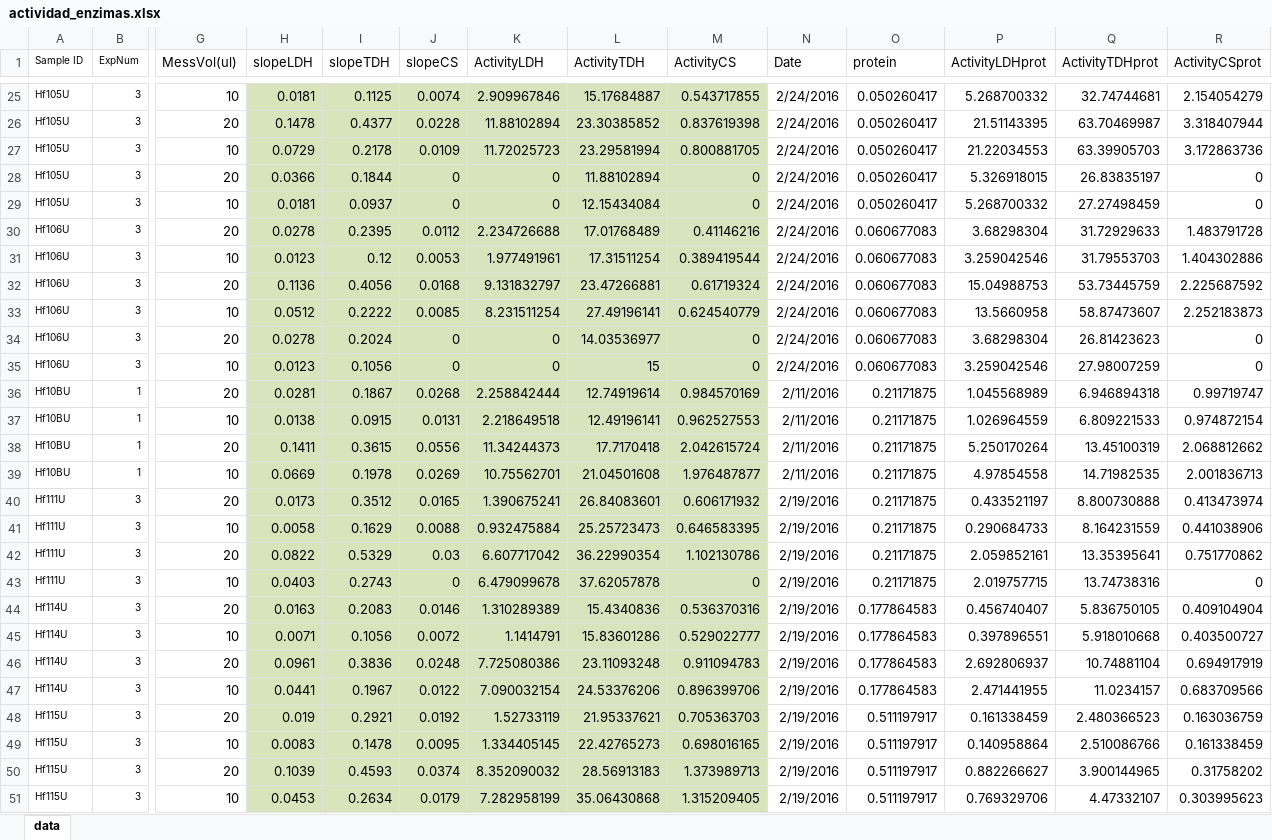
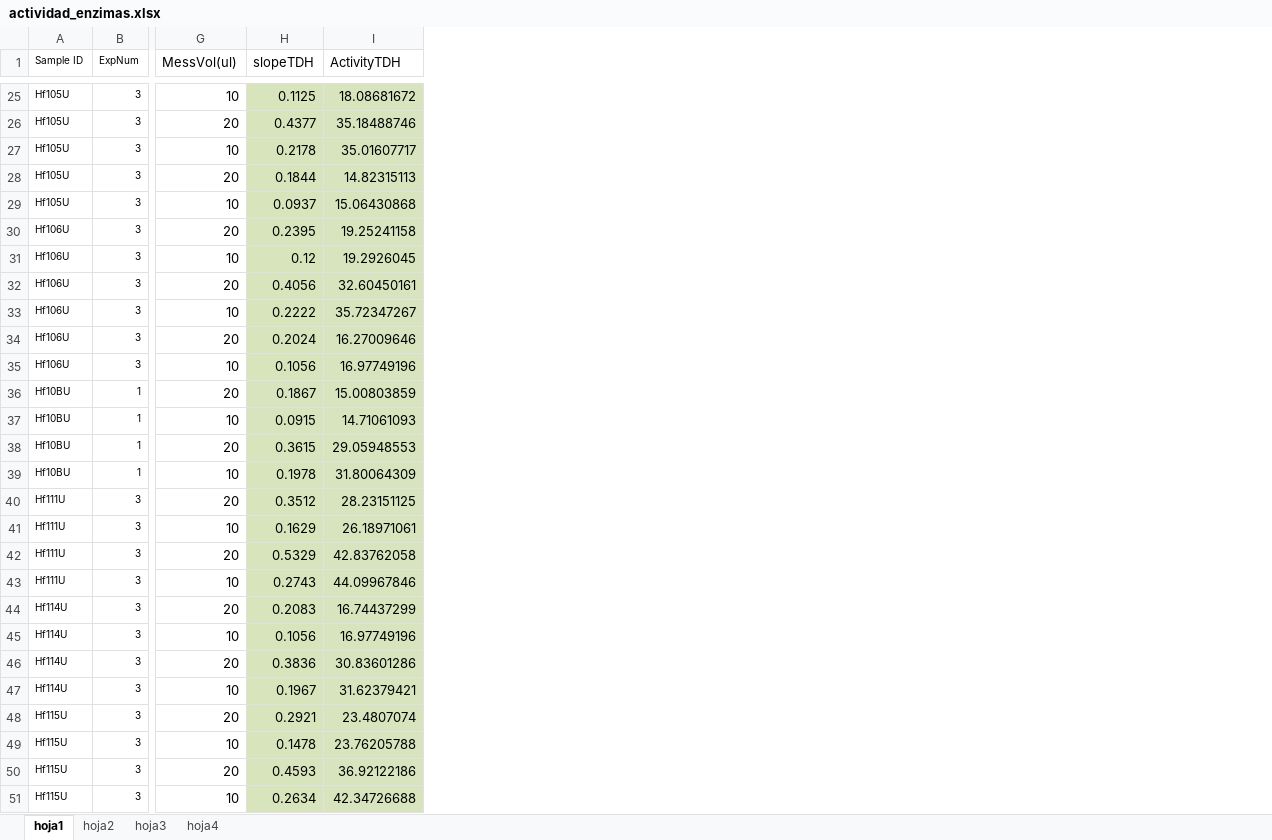
Before and after one commit to trippv/CursoTidyverse2023, an Excel workbook: data/actividad_enzimas.xlsx, sheet hoja1, drawn as a sheet; only a part is shown, gaps mark what is left out; values as stored, in another font and other column widths than the file's, no borders; removed rows and columns are numbered as before the commit, all else as after; the diff covers the shown part only; the diff names each change by its address in the sheet, - before the commit and + after, or states it on an @@ line.

```diff
--- a/data/actividad_enzimas.xlsx (sheet hoja1)
+++ b/data/actividad_enzimas.xlsx (sheet hoja1)
-sheet tab: data
+sheet tab: hoja1
+sheet tab: hoja2
+sheet tab: hoja3
+sheet tab: hoja4
-column H (slopeLDH), rows 25-51: 0.0181 | 0.1478 | 0.0729 | 0.0366 | 0.0181 | 0.0278 | 0.0123 | 0.1136 | 0.0512 | 0.0278 | 0.0123 | 0.0281 | 0.0138 | 0.1411 | 0.0669 | 0.0173 | 0.0058 | 0.0822 | 0.0403 | 0.0163 | 0.0071 | 0.0961 | 0.0441 | 0.019 | 0.0083 | 0.1039 | 0.0453
-column J (slopeCS), rows 25-51: 0.0074 | 0.0228 | 0.0109 | 0 | 0 | 0.0112 | 0.0053 | 0.0168 | 0.0085 | 0 | 0 | 0.0268 | 0.0131 | 0.0556 | 0.0269 | 0.0165 | 0.0088 | 0.03 | 0 | 0.0146 | 0.0072 | 0.0248 | 0.0122 | 0.0192 | 0.0095 | 0.0374 | 0.0179
-column K (ActivityLDH), rows 25-51: 2.909967846 | 11.88102894 | 11.72025723 | 0 | 0 | 2.234726688 | 1.977491961 | 9.131832797 | 8.231511254 | 0 | 0 | 2.258842444 | 2.218649518 | 11.34244373 | 10.75562701 | 1.390675241 | 0.932475884 | 6.607717042 | 6.479099678 | 1.310289389 | 1.1414791 | 7.725080386 | 7.090032154 | 1.52733119 | 1.334405145 | 8.352090032 | 7.282958199
-column M (ActivityCS), rows 25-51: 0.543717855 | 0.837619398 | 0.800881705 | 0 | 0 | 0.41146216 | 0.389419544 | 0.61719324 | 0.624540779 | 0 | 0 | 0.984570169 | 0.962527553 | 2.042615724 | 1.976487877 | 0.606171932 | 0.646583395 | 1.102130786 | 0 | 0.536370316 | 0.529022777 | 0.911094783 | 0.896399706 | 0.705363703 | 0.698016165 | 1.373989713 | 1.315209405
-column N (Date), rows 25-51: 2/24/2016 | 2/24/2016 | 2/24/2016 | 2/24/2016 | 2/24/2016 | 2/24/2016 | 2/24/2016 | 2/24/2016 | 2/24/2016 | 2/24/2016 | 2/24/2016 | 2/11/2016 | 2/11/2016 | 2/11/2016 | 2/11/2016 | 2/19/2016 | 2/19/2016 | 2/19/2016 | 2/19/2016 | 2/19/2016 | 2/19/2016 | 2/19/2016 | 2/19/2016 | 2/19/2016 | 2/19/2016 | 2/19/2016 | 2/19/2016
-column O (protein), rows 25-51: 0.050260417 | 0.050260417 | 0.050260417 | 0.050260417 | 0.050260417 | 0.060677083 | 0.060677083 | 0.060677083 | 0.060677083 | 0.060677083 | 0.060677083 | 0.21171875 | 0.21171875 | 0.21171875 | 0.21171875 | 0.21171875 | 0.21171875 | 0.21171875 | 0.21171875 | 0.177864583 | 0.177864583 | 0.177864583 | 0.177864583 | 0.511197917 | 0.511197917 | 0.511197917 | 0.511197917
-column P (ActivityLDHprot), rows 25-51: 5.268700332 | 21.51143395 | 21.22034553 | 5.326918015 | 5.268700332 | 3.68298304 | 3.259042546 | 15.04988753 | 13.5660958 | 3.68298304 | 3.259042546 | 1.045568989 | 1.026964559 | 5.250170264 | 4.97854558 | 0.433521197 | 0.290684733 | 2.059852161 | 2.019757715 | 0.456740407 | 0.397896551 | 2.692806937 | 2.471441955 | 0.161338459 | 0.140958864 | 0.882266627 | 0.769329706
-column Q (ActivityTDHprot), rows 25-51: 32.74744681 | 63.70469987 | 63.39905703 | 26.83835197 | 27.27498459 | 31.72929633 | 31.79553703 | 53.73445759 | 58.87473607 | 26.81423623 | 27.98007259 | 6.946894318 | 6.809221533 | 13.45100319 | 14.71982535 | 8.800730888 | 8.164231559 | 13.35395641 | 13.74738316 | 5.836750105 | 5.918010668 | 10.74881104 | 11.0234157 | 2.480366523 | 2.510086766 | 3.900144965 | 4.47332107
-column R (ActivityCSprot), rows 25-51: 2.154054279 | 3.318407944 | 3.172863736 | 0 | 0 | 1.483791728 | 1.404302886 | 2.225687592 | 2.252183873 | 0 | 0 | 0.99719747 | 0.974872154 | 2.068812662 | 2.001836713 | 0.413473974 | 0.441038906 | 0.751770862 | 0 | 0.409104904 | 0.403500727 | 0.694917919 | 0.683709566 | 0.163036759 | 0.161338459 | 0.31758202 | 0.303995623
-I25 (ActivityTDH): 15.17684887
+I25 (ActivityTDH): 18.08681672
-I26 (ActivityTDH): 23.30385852
+I26 (ActivityTDH): 35.18488746
-I27 (ActivityTDH): 23.29581994
+I27 (ActivityTDH): 35.01607717
-I28 (ActivityTDH): 11.88102894
+I28 (ActivityTDH): 14.82315113
-I29 (ActivityTDH): 12.15434084
+I29 (ActivityTDH): 15.06430868
-I30 (ActivityTDH): 17.01768489
+I30 (ActivityTDH): 19.25241158
-I31 (ActivityTDH): 17.31511254
+I31 (ActivityTDH): 19.2926045
-I32 (ActivityTDH): 23.47266881
+I32 (ActivityTDH): 32.60450161
-I33 (ActivityTDH): 27.49196141
+I33 (ActivityTDH): 35.72347267
-I34 (ActivityTDH): 14.03536977
+I34 (ActivityTDH): 16.27009646
-I35 (ActivityTDH): 15
+I35 (ActivityTDH): 16.97749196
-I36 (ActivityTDH): 12.74919614
+I36 (ActivityTDH): 15.00803859
-I37 (ActivityTDH): 12.49196141
+I37 (ActivityTDH): 14.71061093
-I38 (ActivityTDH): 17.7170418
+I38 (ActivityTDH): 29.05948553
-I39 (ActivityTDH): 21.04501608
+I39 (ActivityTDH): 31.80064309
-I40 (ActivityTDH): 26.84083601
+I40 (ActivityTDH): 28.23151125
-I41 (ActivityTDH): 25.25723473
+I41 (ActivityTDH): 26.18971061
-I42 (ActivityTDH): 36.22990354
+I42 (ActivityTDH): 42.83762058
-I43 (ActivityTDH): 37.62057878
+I43 (ActivityTDH): 44.09967846
-I44 (ActivityTDH): 15.4340836
+I44 (ActivityTDH): 16.74437299
-I45 (ActivityTDH): 15.83601286
+I45 (ActivityTDH): 16.97749196
-I46 (ActivityTDH): 23.11093248
+I46 (ActivityTDH): 30.83601286
-I47 (ActivityTDH): 24.53376206
+I47 (ActivityTDH): 31.62379421
-I48 (ActivityTDH): 21.95337621
+I48 (ActivityTDH): 23.4807074
-I49 (ActivityTDH): 22.42765273
+I49 (ActivityTDH): 23.76205788
-I50 (ActivityTDH): 28.56913183
+I50 (ActivityTDH): 36.92122186
-I51 (ActivityTDH): 35.06430868
+I51 (ActivityTDH): 42.34726688
```
Also changed, not shown: 376 edited cells and cell formats elsewhere in this sheet, formulas that keep their value, 45 other files.
